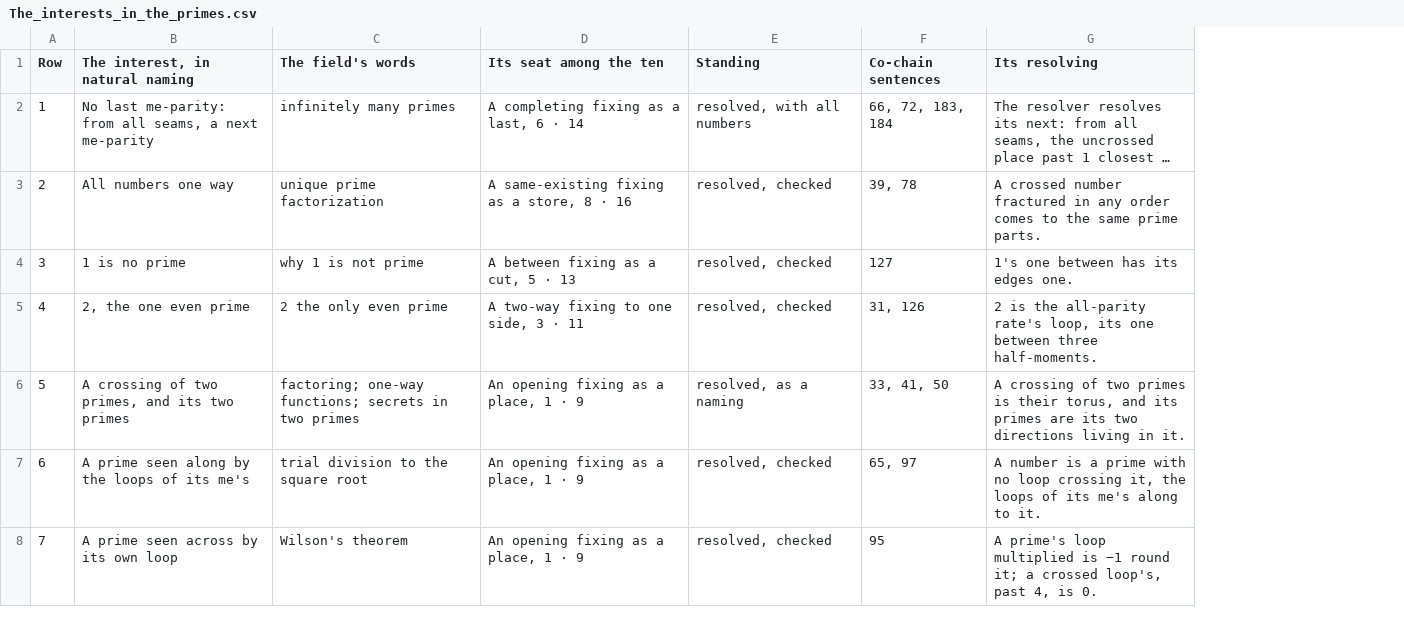
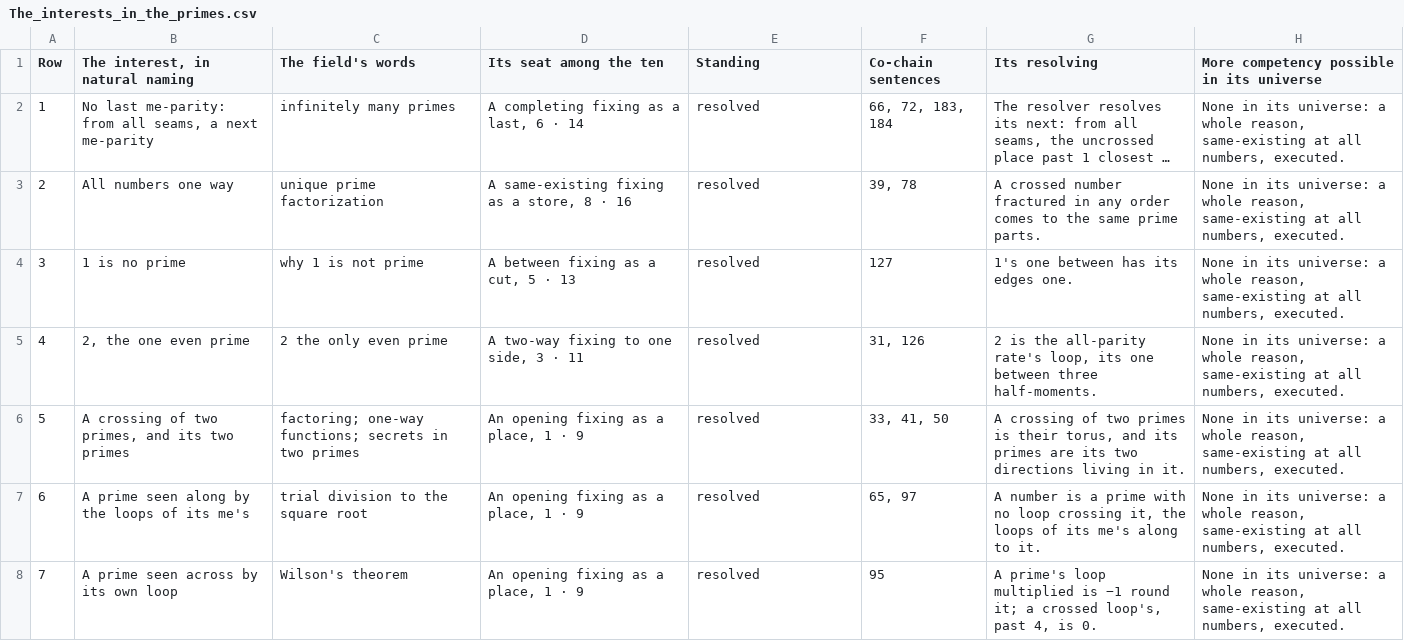
Before and after one commit to chris-j-handel/corus, a CSV file: incoming/v408primes/The_interests_in_the_primes.csv, drawn as a sheet; only a part is shown; long unchanged cells end in …; the diff covers the shown part only; the diff names each change by its address in the sheet, - before the commit and + after, or states it on an @@ line.

```diff
--- a/incoming/v408primes/The_interests_in_the_primes.csv
+++ b/incoming/v408primes/The_interests_in_the_primes.csv
+column H, rows 1-8: More competency possible in its universe | None in its universe: a whole reason, same-existing at all numbers, executed. | None in its universe: a whole reason, same-existing at all numbers, executed. | None in its universe: a whole reason, same-existing at all numbers, executed. | None in its universe: a whole reason, same-existing at all numbers, executed. | None in its universe: a whole reason, same-existing at all numbers, executed. | None in its universe: a whole reason, same-existing at all numbers, executed. | None in its universe: a whole reason, same-existing at all numbers, executed.
-E2 (Standing): resolved, with all numbers
+E2 (Standing): resolved
-E3:E5 (Standing): resolved, checked
+E3:E5 (Standing): resolved
-E6 (Standing): resolved, as a naming
+E6 (Standing): resolved
-E7:E8 (Standing): resolved, checked
+E7:E8 (Standing): resolved
```
Also changed, not shown: 70 edited cells elsewhere in this file, 4 other files.
